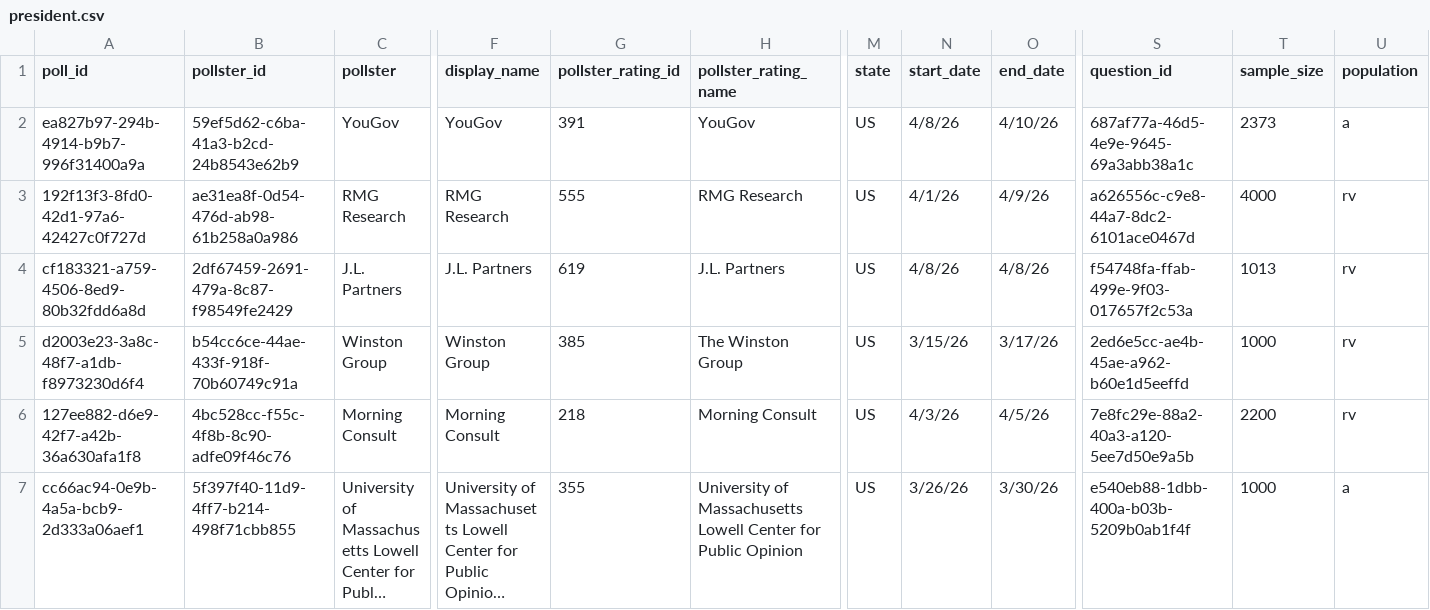
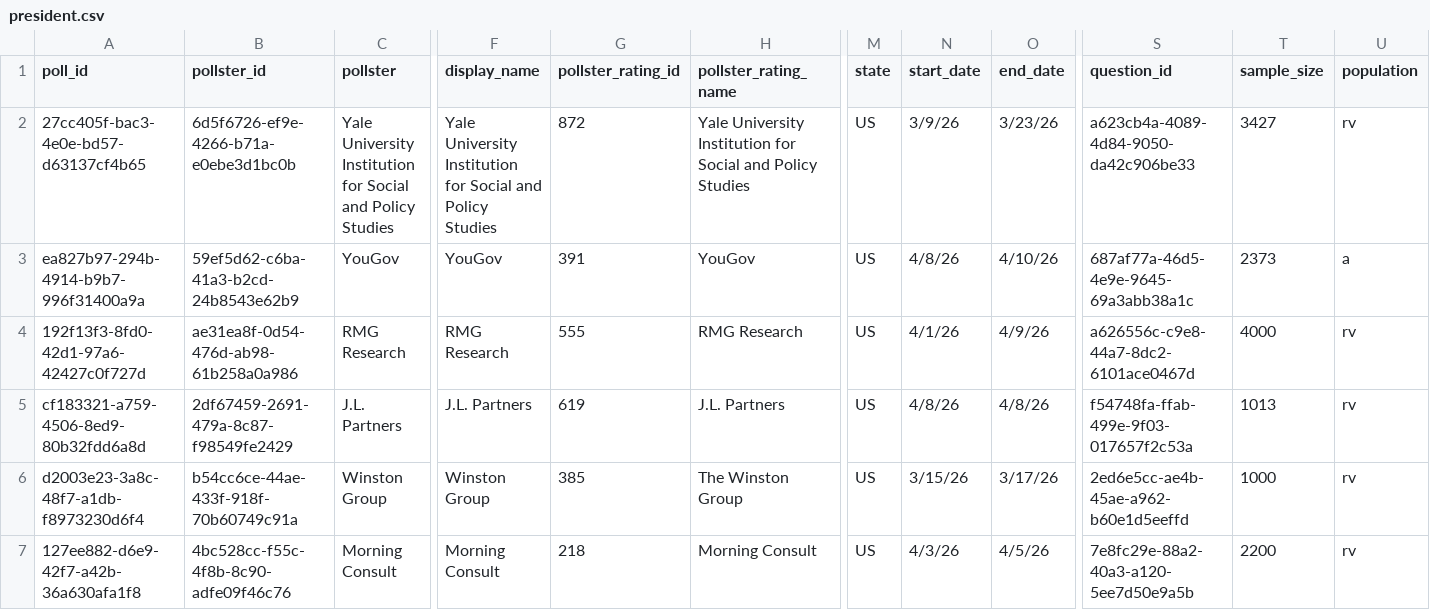
Before and after one commit to davidmold/spockpoll, a CSV file: president.csv, drawn as a sheet; only a part is shown, gaps mark what is left out; the shorter side is filled out with more unchanged rows; long unchanged cells end in …; rows hold the shown columns only; the diff names each change by its address in the sheet, - before the commit and + after, or states it on an @@ line.

```diff
--- a/president.csv
+++ b/president.csv
+row 2: 27cc405f-bac3-4e0e-bd57-d63137cf4b65 | 6d5f6726-ef9e-4266-b71a-e0ebe3d1bc0b | Yale University Institution for Social and Policy Studies | Yale University Institution for Social and Policy Studies | 872 | Yale University Institution for Social and Policy Studies | US | 3/9/26 | 3/23/26 | a623cb4a-4089-4d84-9050-da42c906be33 | 3427 | rv
```
